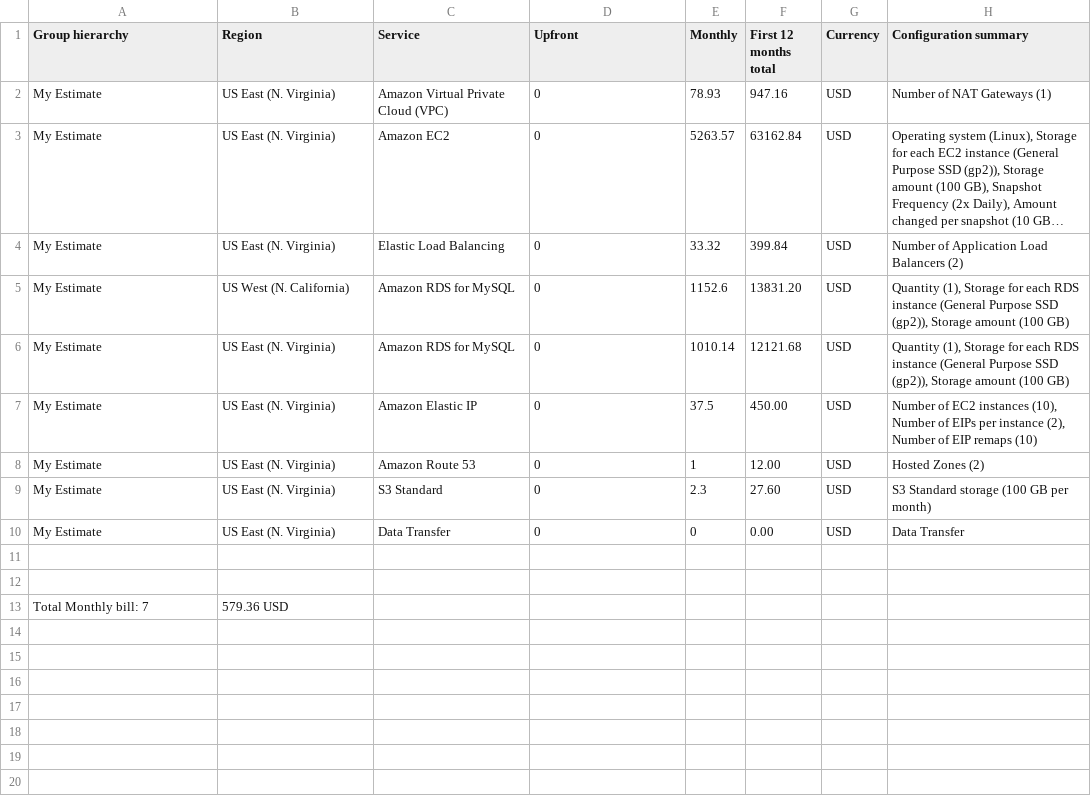
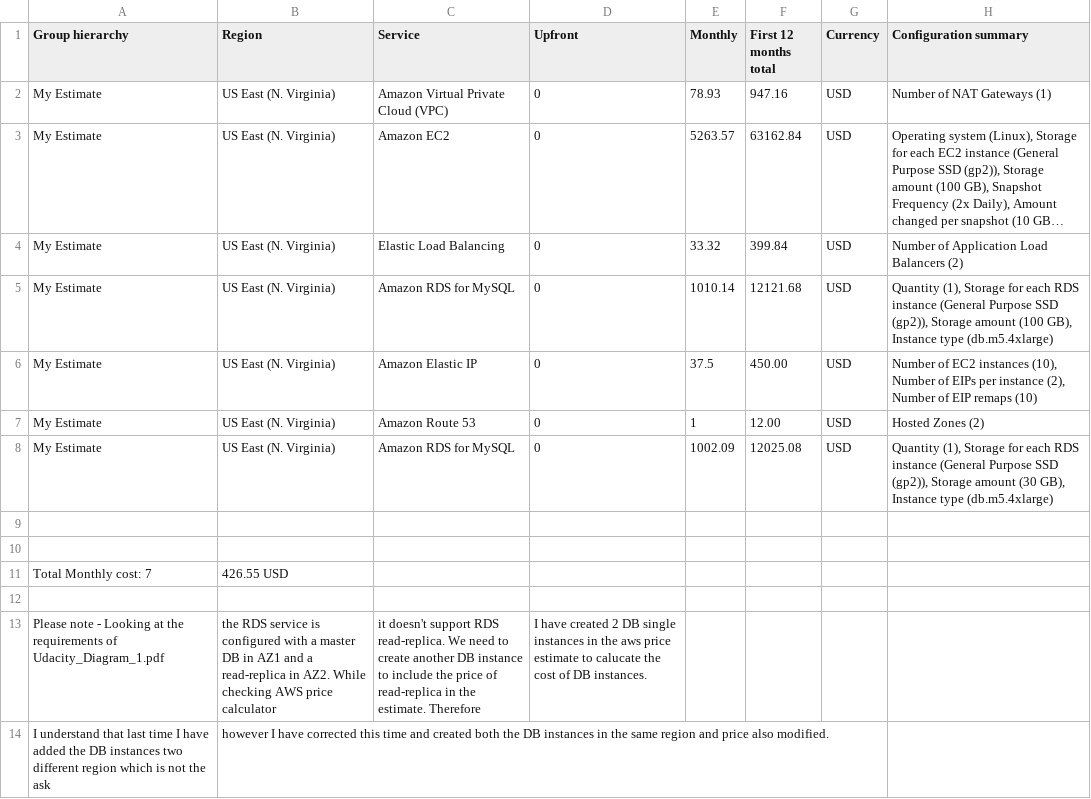
Before and after one commit to szubair/Udacity-aws-architect, a CSV file: resubmission/Initial_Cost_Estimate.csv, drawn as a sheet; long unchanged cells end in …; removed rows and columns are numbered as before the commit, all else as after; the diff names each change by its address in the sheet, - before the commit and + after, or states it on an @@ line.

Commit message:
modified:   Reduced_Cost_Estimate.csv

```diff
--- a/resubmission/Initial_Cost_Estimate.csv
+++ b/resubmission/Initial_Cost_Estimate.csv
-row 5: My Estimate | US West (N. California) | Amazon RDS for MySQL | 0 | 1152.6 | 13831.20 | USD | Quantity (1), Storage for each RDS instance (General Purpose SSD (gp2)), Storage amount (100 GB)
-H5 (Configuration summary): …amount (100 GB)
+H5 (Configuration summary): …amount (100 GB), Instance type (db.m5.4xlarge)
-C8 (Service): S3 Standard
+C8 (Service): Amazon RDS for MySQL
-E8 (Monthly): 2.3
+E8 (Monthly): 1002.09
-F8 (First 12 months total): 27.60
+F8 (First 12 months total): 12025.08
-H8 (Configuration summary): S3 Standard storage (100 GB per month)
+H8 (Configuration summary): Quantity (1), Storage for each RDS instance (General Purpose SSD (gp2)), Storage amount (30 GB), Instance type (db.m5.4xlarge)
-row 10: My Estimate | US East (N. Virginia) | Data Transfer | 0 | 0 | 0.00 | USD | Data Transfer
+row 11: Total Monthly cost: 7 | 426.55 USD
-row 12: Total Monthly bill: 7 | 579.36 USD
+row 12: (empty)
+row 13: Please note - Looking at the requirements of Udacity_Diagram_1.pdf | the RDS service is configured with a master DB in AZ1 and a read-replica in AZ2. While checking AWS price calculator | it doesn't support RDS read-replica. We need to create another DB instance to include the price of read-replica in the estimate. Therefore | I have created 2 DB single instances in the aws price estimate to calucate the cost of DB instances.
+row 14: I understand that last time I have added the DB instances two different region which is not the ask | however I have corrected this time and created both the DB instances in the same region and price also modified.
```
Also changed, not shown: resubmission/Reduced_Cost_Estimate.csv.
